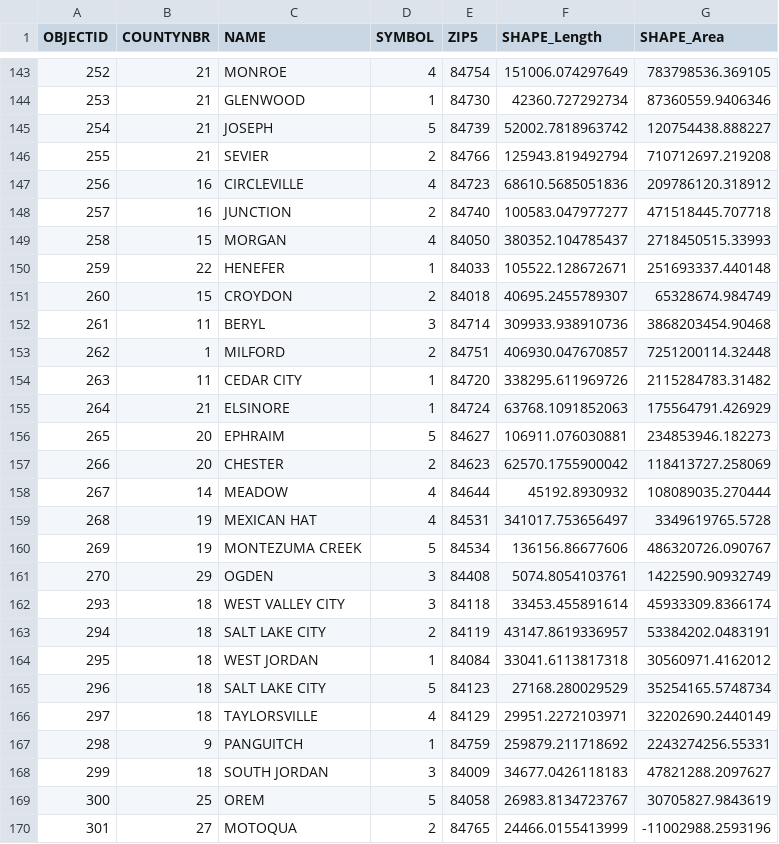
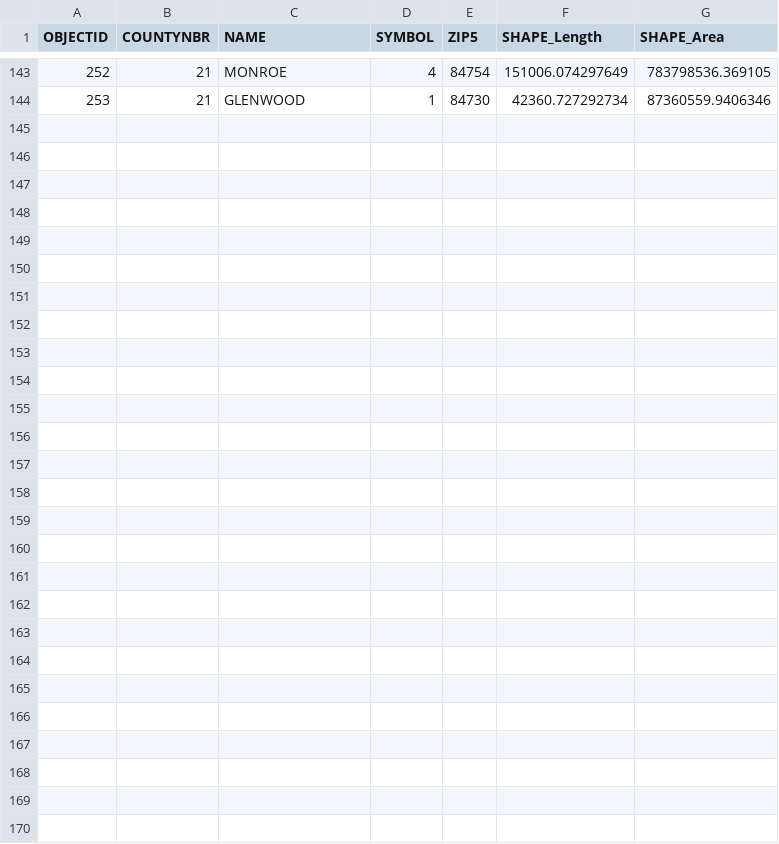
Before and after one commit to anaisvaillant/snowflake-clinic-patients-demo, a CSV file: seeds/Utah_ZIP_Code_Areas.csv, drawn as a sheet; only a part is shown, gaps mark what is left out; the diff names each change by its address in the sheet, - before the commit and + after, or states it on an @@ line.

Commit message:
Update Utah_ZIP_Code_Areas.csv

```diff
--- a/seeds/Utah_ZIP_Code_Areas.csv
+++ b/seeds/Utah_ZIP_Code_Areas.csv
-row 145: 254 | 21 | JOSEPH | 5 | 84739 | 52002.7818963742 | 120754438.888227
-row 146: 255 | 21 | SEVIER | 2 | 84766 | 125943.819492794 | 710712697.219208
-row 147: 256 | 16 | CIRCLEVILLE | 4 | 84723 | 68610.5685051836 | 209786120.318912
-row 148: 257 | 16 | JUNCTION | 2 | 84740 | 100583.047977277 | 471518445.707718
-row 149: 258 | 15 | MORGAN | 4 | 84050 | 380352.104785437 | 2718450515.33993
-row 150: 259 | 22 | HENEFER | 1 | 84033 | 105522.128672671 | 251693337.440148
-row 151: 260 | 15 | CROYDON | 2 | 84018 | 40695.2455789307 | 65328674.984749
-row 152: 261 | 11 | BERYL | 3 | 84714 | 309933.938910736 | 3868203454.90468
-row 153: 262 | 1 | MILFORD | 2 | 84751 | 406930.047670857 | 7251200114.32448
-row 154: 263 | 11 | CEDAR CITY | 1 | 84720 | 338295.611969726 | 2115284783.31482
-row 155: 264 | 21 | ELSINORE | 1 | 84724 | 63768.1091852063 | 175564791.426929
-row 156: 265 | 20 | EPHRAIM | 5 | 84627 | 106911.076030881 | 234853946.182273
-row 157: 266 | 20 | CHESTER | 2 | 84623 | 62570.1755900042 | 118413727.258069
-row 158: 267 | 14 | MEADOW | 4 | 84644 | 45192.8930932 | 108089035.270444
-row 159: 268 | 19 | MEXICAN HAT | 4 | 84531 | 341017.753656497 | 3349619765.5728
-row 160: 269 | 19 | MONTEZUMA CREEK | 5 | 84534 | 136156.86677606 | 486320726.090767
-row 161: 270 | 29 | OGDEN | 3 | 84408 | 5074.8054103761 | 1422590.90932749
-row 162: 293 | 18 | WEST VALLEY CITY | 3 | 84118 | 33453.455891614 | 45933309.8366174
-row 163: 294 | 18 | SALT LAKE CITY | 2 | 84119 | 43147.8619336957 | 53384202.0483191
-row 164: 295 | 18 | WEST JORDAN | 1 | 84084 | 33041.6113817318 | 30560971.4162012
-row 165: 296 | 18 | SALT LAKE CITY | 5 | 84123 | 27168.280029529 | 35254165.5748734
-row 166: 297 | 18 | TAYLORSVILLE | 4 | 84129 | 29951.2272103971 | 32202690.2440149
-row 167: 298 | 9 | PANGUITCH | 1 | 84759 | 259879.211718692 | 2243274256.55331
-row 168: 299 | 18 | SOUTH JORDAN | 3 | 84009 | 34677.0426118183 | 47821288.2097627
-row 169: 300 | 25 | OREM | 5 | 84058 | 26983.8134723767 | 30705827.9843619
-row 170: 301 | 27 | MOTOQUA | 2 | 84765 | 24466.0155413999 | -11002988.2593196
```
